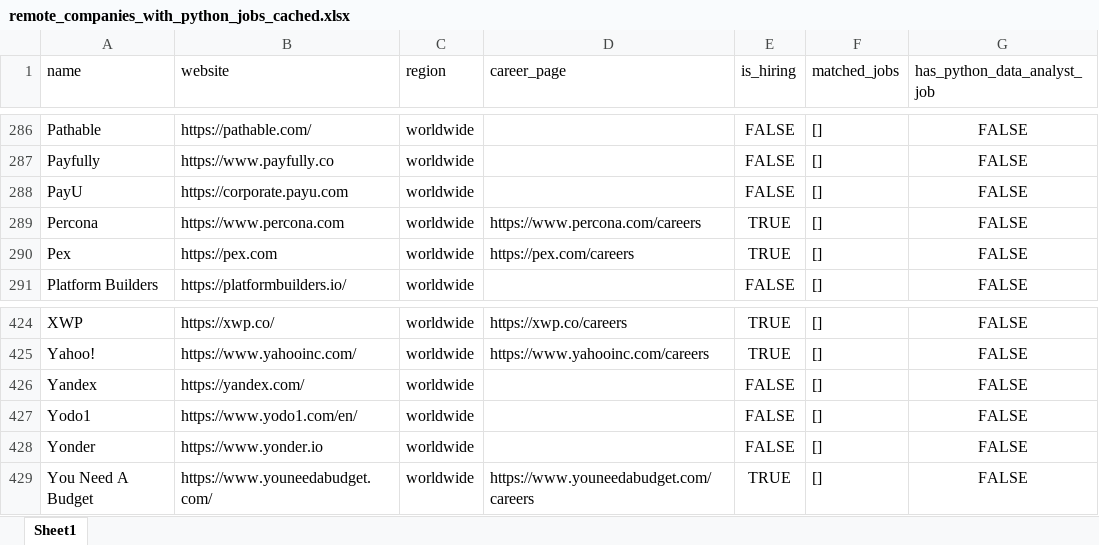
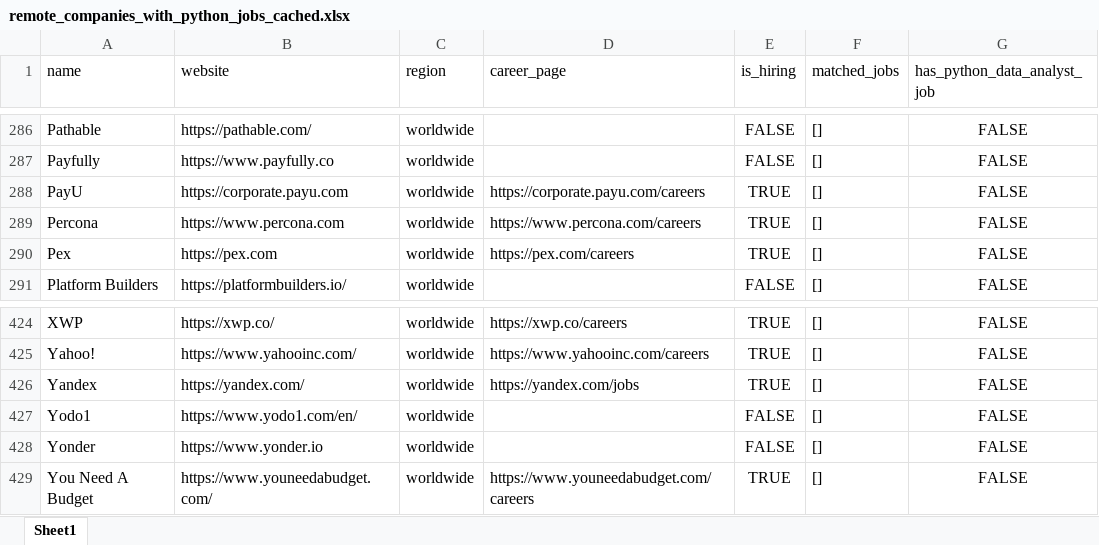
Before and after one commit to ChiaraVan1/remote-job-monitor, an Excel workbook: remote_companies_with_python_jobs_cached.xlsx, sheet Sheet1, drawn as a sheet; only a part is shown, gaps mark what is left out; values as stored, in another font and other column widths than the file's, no borders; the diff names each change by its address in the sheet, - before the commit and + after, or states it on an @@ line.

```diff
--- a/remote_companies_with_python_jobs_cached.xlsx (sheet Sheet1)
+++ b/remote_companies_with_python_jobs_cached.xlsx (sheet Sheet1)
-D288 (career_page): (empty)
+D288 (career_page): https://corporate.payu.com/careers
-E288 (is_hiring): FALSE
+E288 (is_hiring): TRUE
-D426 (career_page): (empty)
+D426 (career_page): https://yandex.com/jobs
-E426 (is_hiring): FALSE
+E426 (is_hiring): TRUE
```
Also changed, not shown: 1 other file.
